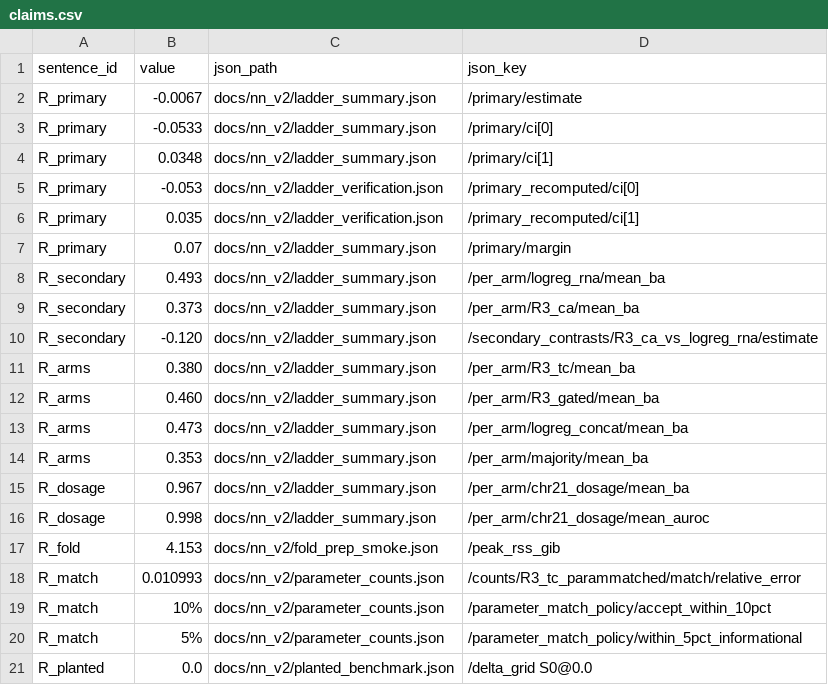
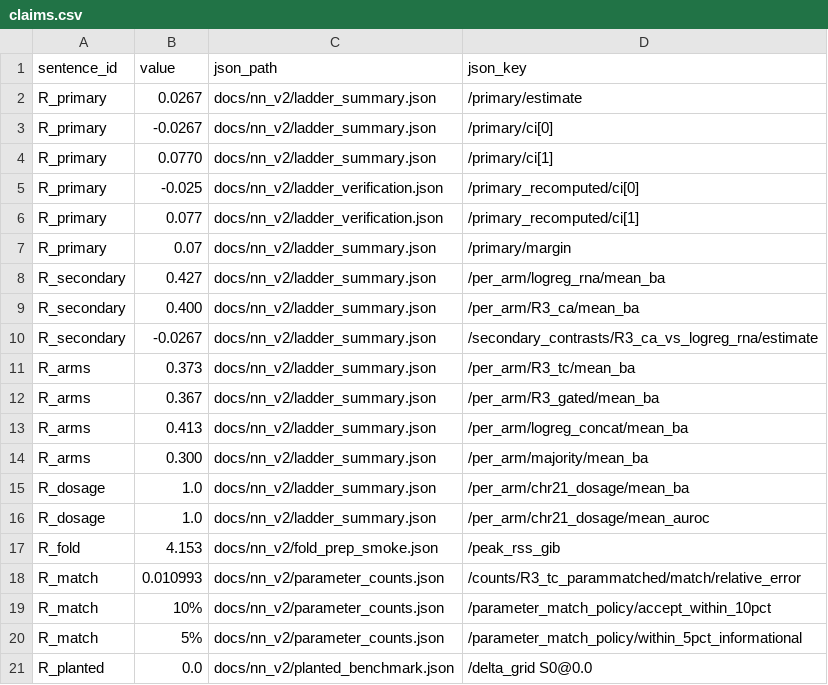
Before and after one commit to AnuragDani/neuroai, a CSV file: paper/claims.csv, drawn as a sheet; only a part is shown; the diff covers the shown part only.

```diff
--- a/paper/claims.csv
+++ b/paper/claims.csv
@@ -1,17 +1,17 @@
 sentence_id,value,json_path,json_key
-R_primary,-0.0067,docs/nn_v2/ladder_summary.json,/primary/estimate
-R_primary,-0.0533,docs/nn_v2/ladder_summary.json,/primary/ci[0]
-R_primary,0.0348,docs/nn_v2/ladder_summary.json,/primary/ci[1]
-R_primary,-0.053,docs/nn_v2/ladder_verification.json,/primary_recomputed/ci[0]
-R_primary,0.035,docs/nn_v2/ladder_verification.json,/primary_recomputed/ci[1]
+R_primary,0.0267,docs/nn_v2/ladder_summary.json,/primary/estimate
+R_primary,-0.0267,docs/nn_v2/ladder_summary.json,/primary/ci[0]
+R_primary,0.0770,docs/nn_v2/ladder_summary.json,/primary/ci[1]
+R_primary,-0.025,docs/nn_v2/ladder_verification.json,/primary_recomputed/ci[0]
+R_primary,0.077,docs/nn_v2/ladder_verification.json,/primary_recomputed/ci[1]
 R_primary,0.07,docs/nn_v2/ladder_summary.json,/primary/margin
-R_secondary,0.493,docs/nn_v2/ladder_summary.json,/per_arm/logreg_rna/mean_ba
-R_secondary,0.373,docs/nn_v2/ladder_summary.json,/per_arm/R3_ca/mean_ba
-R_secondary,-0.120,docs/nn_v2/ladder_summary.json,/secondary_contrasts/R3_ca_vs_logreg_rna/estimate
-R_arms,0.380,docs/nn_v2/ladder_summary.json,/per_arm/R3_tc/mean_ba
-R_arms,0.460,docs/nn_v2/ladder_summary.json,/per_arm/R3_gated/mean_ba
-R_arms,0.473,docs/nn_v2/ladder_summary.json,/per_arm/logreg_concat/mean_ba
-R_arms,0.353,docs/nn_v2/ladder_summary.json,/per_arm/majority/mean_ba
-R_dosage,0.967,docs/nn_v2/ladder_summary.json,/per_arm/chr21_dosage/mean_ba
-R_dosage,0.998,docs/nn_v2/ladder_summary.json,/per_arm/chr21_dosage/mean_auroc
+R_secondary,0.427,docs/nn_v2/ladder_summary.json,/per_arm/logreg_rna/mean_ba
+R_secondary,0.400,docs/nn_v2/ladder_summary.json,/per_arm/R3_ca/mean_ba
+R_secondary,-0.0267,docs/nn_v2/ladder_summary.json,/secondary_contrasts/R3_ca_vs_logreg_rna/estimate
+R_arms,0.373,docs/nn_v2/ladder_summary.json,/per_arm/R3_tc/mean_ba
+R_arms,0.367,docs/nn_v2/ladder_summary.json,/per_arm/R3_gated/mean_ba
+R_arms,0.413,docs/nn_v2/ladder_summary.json,/per_arm/logreg_concat/mean_ba
+R_arms,0.300,docs/nn_v2/ladder_summary.json,/per_arm/majority/mean_ba
+R_dosage,1.0,docs/nn_v2/ladder_summary.json,/per_arm/chr21_dosage/mean_ba
+R_dosage,1.0,docs/nn_v2/ladder_summary.json,/per_arm/chr21_dosage/mean_auroc
 R_fold,4.153,docs/nn_v2/fold_prep_smoke.json,/peak_rss_gib
```
Also changed, not shown: 15 added rows and 13 edited cells elsewhere in this file, 23 other files.
